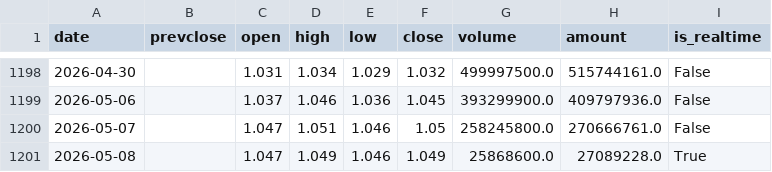
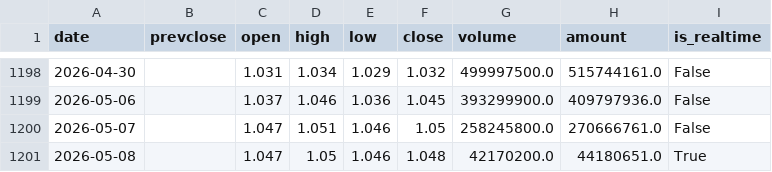
Before and after one commit to liangliangwei0208-rgb/AHNS, a CSV file: cache/510210_index_daily.csv, drawn as a sheet; only a part is shown, gaps mark what is left out.

```diff
--- a/cache/510210_index_daily.csv
+++ b/cache/510210_index_daily.csv
@@ -1200,2 +1200,2 @@
 2026-05-07,,1.047,1.051,1.046,1.05,258245800.0,270666761.0,False
-2026-05-08,,1.047,1.049,1.046,1.049,25868600.0,27089228.0,True
+2026-05-08,,1.047,1.05,1.046,1.048,42170200.0,44180651.0,True
```
Also changed, not shown: cache/159561_index_daily.csv, cache/512890_index_daily.csv, 1 other file.
